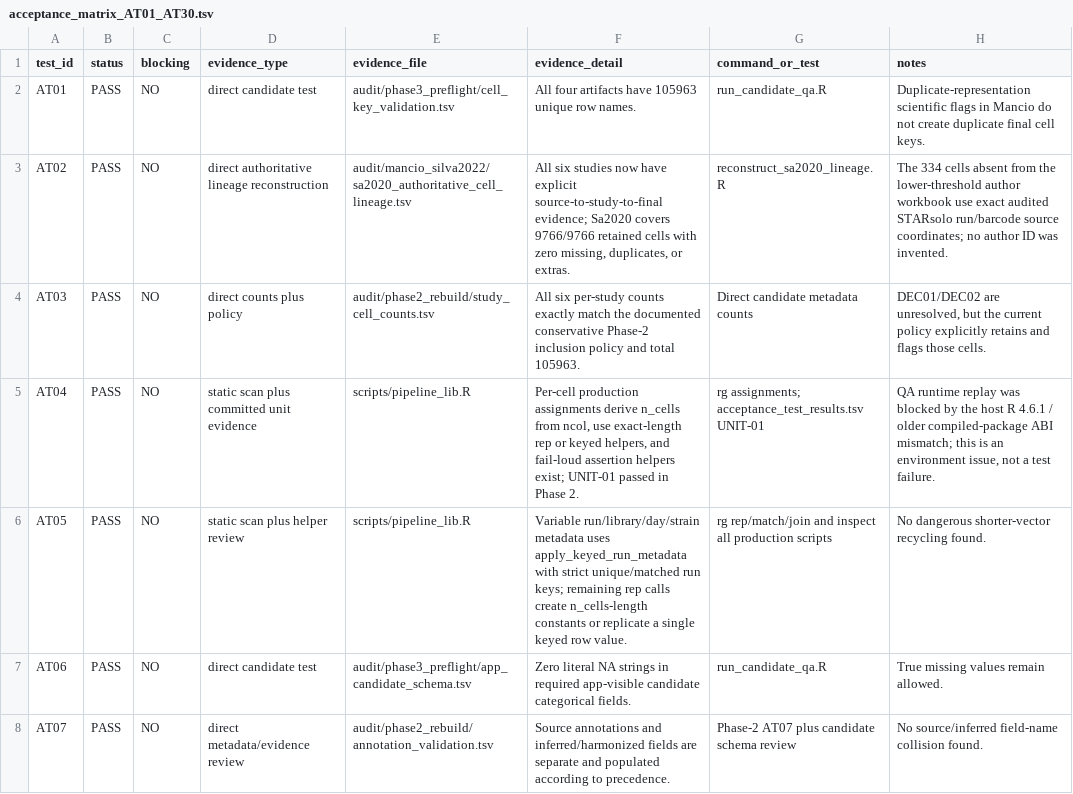
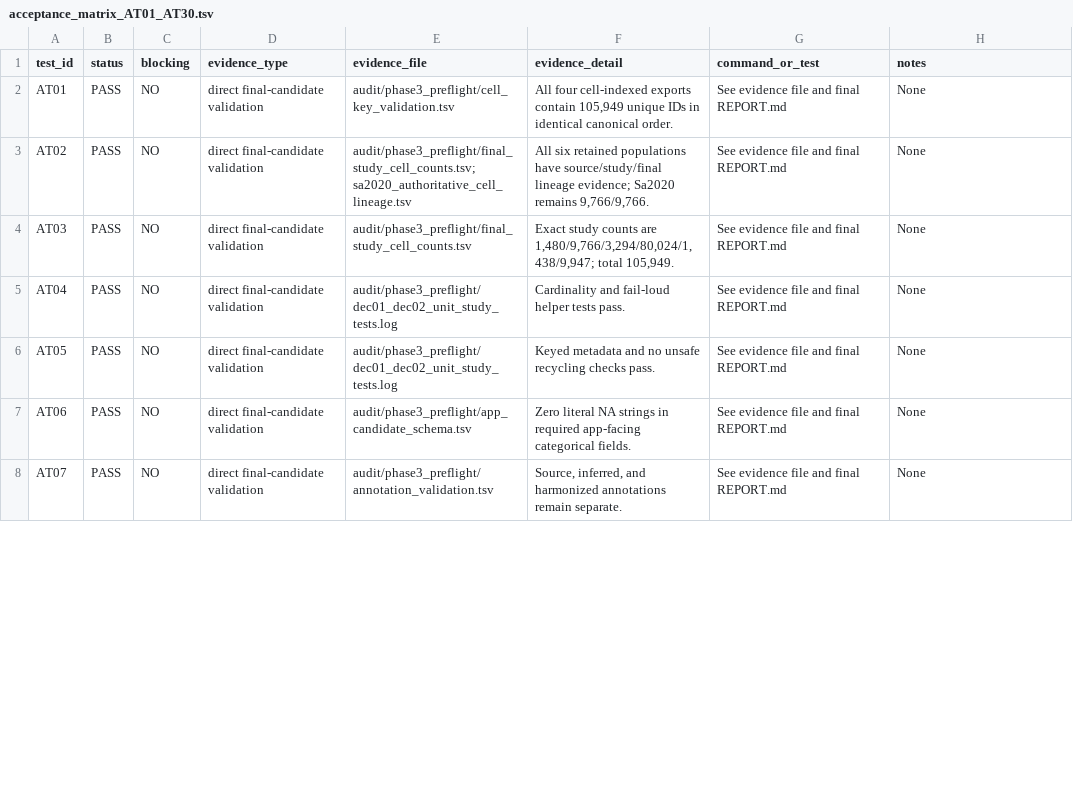
Before and after one commit to baia-ipc/PlaViSca_pre_processing, a TSV file: audit/phase3_preflight/acceptance_matrix_AT01_AT30.tsv, drawn as a sheet; only a part is shown; the diff covers the shown part only.

Commit message:
Apply DEC01 DEC02 and rebuild PlaViSca release

```diff
--- a/audit/phase3_preflight/acceptance_matrix_AT01_AT30.tsv
+++ b/audit/phase3_preflight/acceptance_matrix_AT01_AT30.tsv
@@ -1,8 +1,8 @@
 test_id	status	blocking	evidence_type	evidence_file	evidence_detail	command_or_test	notes
-AT01	PASS	NO	direct candidate test	audit/phase3_preflight/cell_key_validation.tsv	All four artifacts have 105963 unique row names.	run_candidate_qa.R	Duplicate-representation scientific flags in Mancio do not create duplicate final cell keys.
-AT02	PASS	NO	direct authoritative lineage reconstruction	audit/mancio_silva2022/sa2020_authoritative_cell_lineage.tsv	All six studies now have explicit source-to-study-to-final evidence; Sa2020 covers 9766/9766 retained cells with zero missing, duplicates, or extras.	reconstruct_sa2020_lineage.R	The 334 cells absent from the lower-threshold author workbook use exact audited STARsolo run/barcode source coordinates; no author ID was invented.
-AT03	PASS	NO	direct counts plus policy	audit/phase2_rebuild/study_cell_counts.tsv	All six per-study counts exactly match the documented conservative Phase-2 inclusion policy and total 105963.	Direct candidate metadata counts	DEC01/DEC02 are unresolved, but the current policy explicitly retains and flags those cells.
-AT04	PASS	NO	static scan plus committed unit evidence	scripts/pipeline_lib.R	Per-cell production assignments derive n_cells from ncol, use exact-length rep or keyed helpers, and fail-loud assertion helpers exist; UNIT-01 passed in Phase 2.	rg assignments; acceptance_test_results.tsv UNIT-01	QA runtime replay was blocked by the host R 4.6.1 / older compiled-package ABI mismatch; this is an environment issue, not a test failure.
-AT05	PASS	NO	static scan plus helper review	scripts/pipeline_lib.R	Variable run/library/day/strain metadata uses apply_keyed_run_metadata with strict unique/matched run keys; remaining rep calls create n_cells-length constants or replicate a single keyed row value.	rg rep/match/join and inspect all production scripts	No dangerous shorter-vector recycling found.
-AT06	PASS	NO	direct candidate test	audit/phase3_preflight/app_candidate_schema.tsv	Zero literal NA strings in required app-visible candidate categorical fields.	run_candidate_qa.R	True missing values remain allowed.
-AT07	PASS	NO	direct metadata/evidence review	audit/phase2_rebuild/annotation_validation.tsv	Source annotations and inferred/harmonized fields are separate and populated according to precedence.	Phase-2 AT07 plus candidate schema review	No source/inferred field-name collision found.
+AT01	PASS	NO	direct final-candidate validation	audit/phase3_preflight/cell_key_validation.tsv	All four cell-indexed exports contain 105,949 unique IDs in identical canonical order.	See evidence file and final REPORT.md	None
+AT02	PASS	NO	direct final-candidate validation	audit/phase3_preflight/final_study_cell_counts.tsv; sa2020_authoritative_cell_lineage.tsv	All six retained populations have source/study/final lineage evidence; Sa2020 remains 9,766/9,766.	See evidence file and final REPORT.md	None
+AT03	PASS	NO	direct final-candidate validation	audit/phase3_preflight/final_study_cell_counts.tsv	Exact study counts are 1,480/9,766/3,294/80,024/1,438/9,947; total 105,949.	See evidence file and final REPORT.md	None
+AT04	PASS	NO	direct final-candidate validation	audit/phase3_preflight/dec01_dec02_unit_study_tests.log	Cardinality and fail-loud helper tests pass.	See evidence file and final REPORT.md	None
+AT05	PASS	NO	direct final-candidate validation	audit/phase3_preflight/dec01_dec02_unit_study_tests.log	Keyed metadata and no unsafe recycling checks pass.	See evidence file and final REPORT.md	None
+AT06	PASS	NO	direct final-candidate validation	audit/phase3_preflight/app_candidate_schema.tsv	Zero literal NA strings in required app-facing categorical fields.	See evidence file and final REPORT.md	None
+AT07	PASS	NO	direct final-candidate validation	audit/phase3_preflight/annotation_validation.tsv	Source, inferred, and harmonized annotations remain separate.	See evidence file and final REPORT.md	None
```
Also changed, not shown: 104 edited cells elsewhere in this file, audit/phase3_preflight/app_candidate_schema.tsv, audit/phase3_preflight/stage_missing_validation.tsv, 52 other files.
